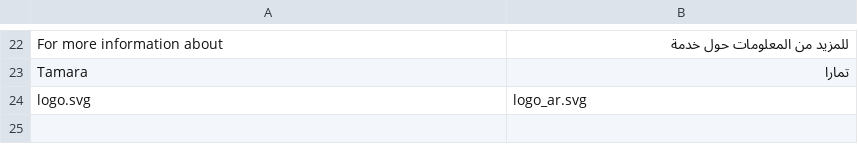
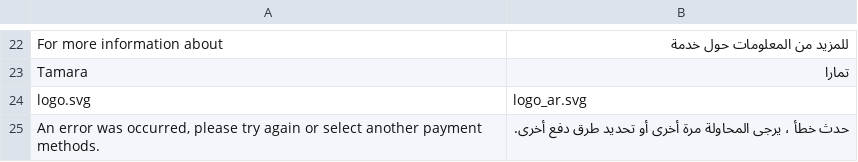
Before and after one commit to tamara-solution/magento, a CSV file: i18n/ar_SA.csv, drawn as a sheet; only a part is shown, gaps mark what is left out.

```diff
--- a/i18n/ar_SA.csv
+++ b/i18n/ar_SA.csv
@@ -24 +24,2 @@
 "logo.svg","logo_ar.svg"
+"An error was occurred, please try again or select another payment methods.","حدث خطأ ، يرجى المحاولة مرة أخرى أو تحديد طرق دفع أخرى."
```
Also changed, not shown: 16 other files.
